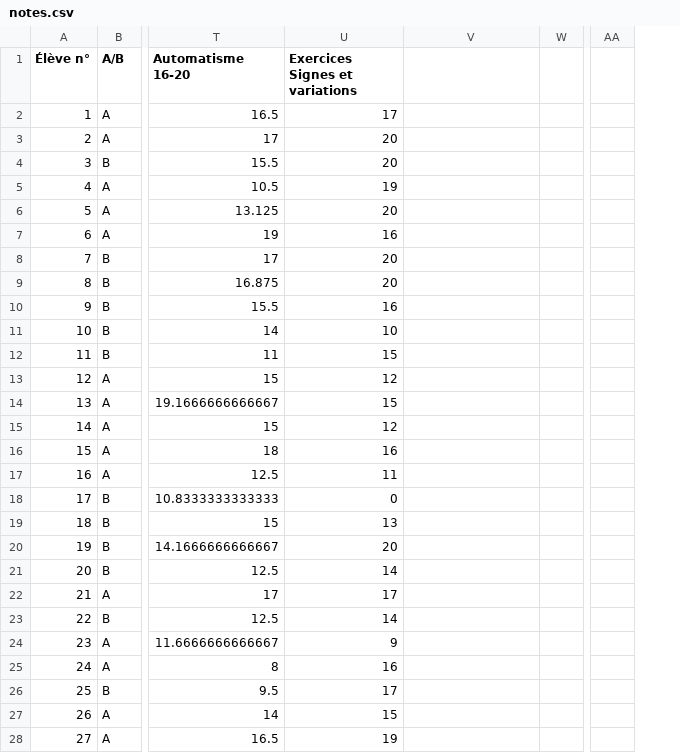
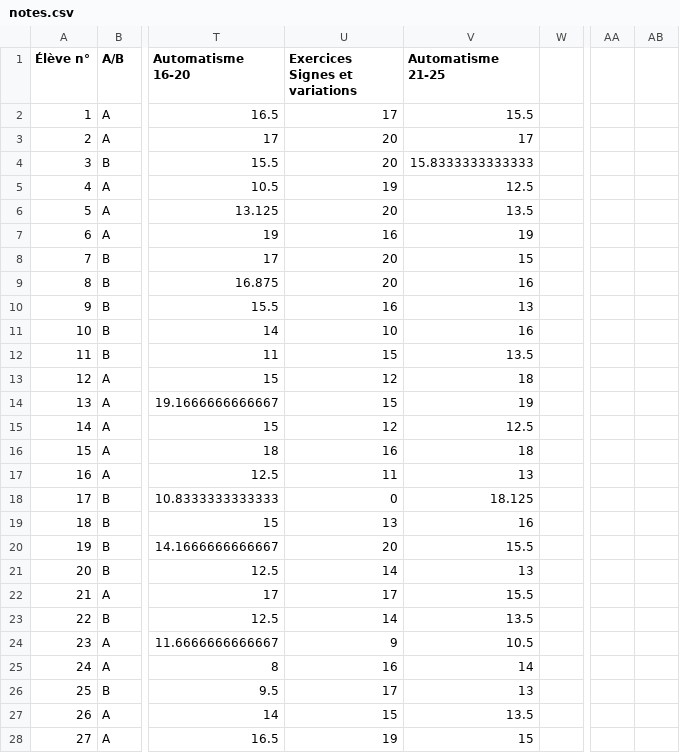
Before and after one commit to Mattuuuuh/Maths-2nde, a CSV file: stats/notes.csv, drawn as a sheet; only a part is shown, gaps mark what is left out; the diff covers the shown part only; the diff names each change by its address in the sheet, - before the commit and + after, or states it on an @@ line.

Commit message:
Aut25+Aut21-25.

```diff
--- a/stats/notes.csv
+++ b/stats/notes.csv
+column AB, empty
-V1: (empty)
+V1: Automatisme 21-25
-V2 (Automatisme 21-25): (empty)
+V2 (Automatisme 21-25): 15.5
-V3 (Automatisme 21-25): (empty)
+V3 (Automatisme 21-25): 17
-V4 (Automatisme 21-25): (empty)
+V4 (Automatisme 21-25): 15.8333333333333
-V5 (Automatisme 21-25): (empty)
+V5 (Automatisme 21-25): 12.5
-V6 (Automatisme 21-25): (empty)
+V6 (Automatisme 21-25): 13.5
-V7 (Automatisme 21-25): (empty)
+V7 (Automatisme 21-25): 19
-V8 (Automatisme 21-25): (empty)
+V8 (Automatisme 21-25): 15
-V9 (Automatisme 21-25): (empty)
+V9 (Automatisme 21-25): 16
-V10 (Automatisme 21-25): (empty)
+V10 (Automatisme 21-25): 13
-V11 (Automatisme 21-25): (empty)
+V11 (Automatisme 21-25): 16
-V12 (Automatisme 21-25): (empty)
+V12 (Automatisme 21-25): 13.5
-V13 (Automatisme 21-25): (empty)
+V13 (Automatisme 21-25): 18
-V14 (Automatisme 21-25): (empty)
+V14 (Automatisme 21-25): 19
-V15 (Automatisme 21-25): (empty)
+V15 (Automatisme 21-25): 12.5
-V16 (Automatisme 21-25): (empty)
+V16 (Automatisme 21-25): 18
-V17 (Automatisme 21-25): (empty)
+V17 (Automatisme 21-25): 13
-V18 (Automatisme 21-25): (empty)
+V18 (Automatisme 21-25): 18.125
-V19 (Automatisme 21-25): (empty)
+V19 (Automatisme 21-25): 16
-V20 (Automatisme 21-25): (empty)
+V20 (Automatisme 21-25): 15.5
-V21 (Automatisme 21-25): (empty)
+V21 (Automatisme 21-25): 13
-V22 (Automatisme 21-25): (empty)
+V22 (Automatisme 21-25): 15.5
-V23 (Automatisme 21-25): (empty)
+V23 (Automatisme 21-25): 13.5
-V24 (Automatisme 21-25): (empty)
+V24 (Automatisme 21-25): 10.5
-V25 (Automatisme 21-25): (empty)
+V25 (Automatisme 21-25): 14
-V26 (Automatisme 21-25): (empty)
+V26 (Automatisme 21-25): 13
-V27 (Automatisme 21-25): (empty)
+V27 (Automatisme 21-25): 13.5
-V28 (Automatisme 21-25): (empty)
+V28 (Automatisme 21-25): 15
```
Also changed, not shown: 7 edited cells elsewhere in this file.
